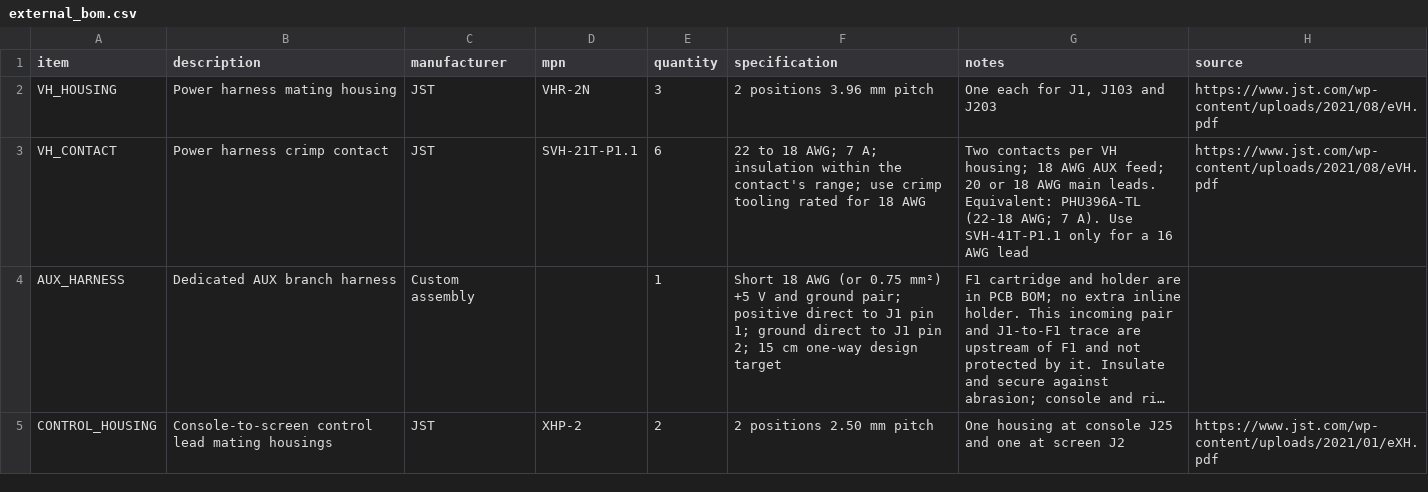
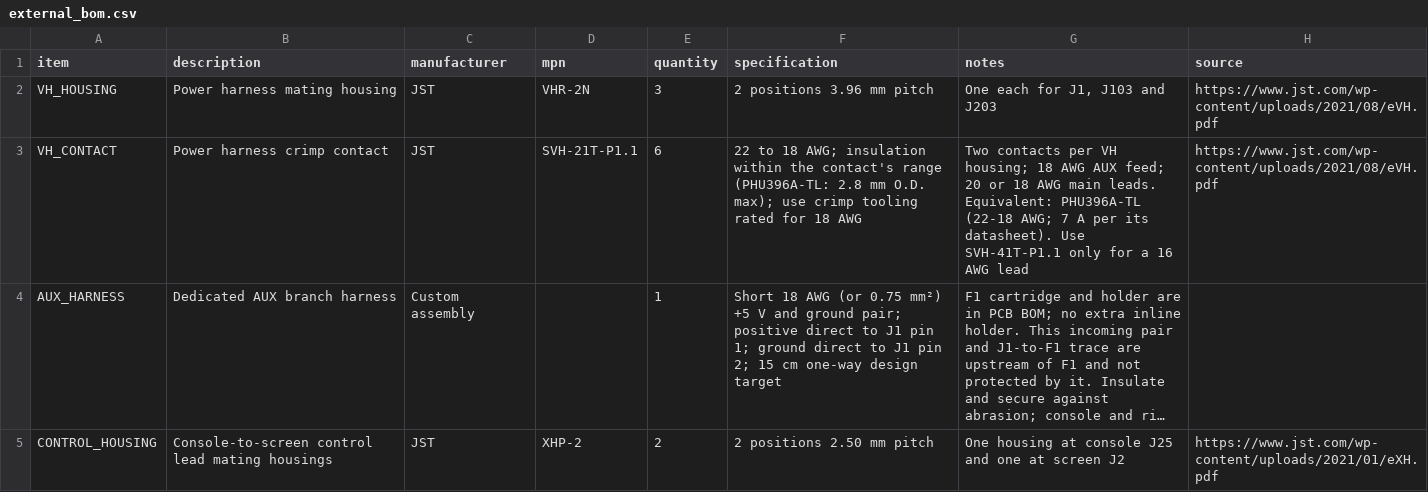
Before and after one commit to tomassasovsky/segno-hardware, a CSV file: hardware/kicad/screen_power/external_bom.csv, drawn as a sheet; only a part is shown; long unchanged cells end in …; the diff names each change by its address in the sheet, - before the commit and + after, or states it on an @@ line.

Commit message:
docs(wiring): J1 carries 4.46 A; per-run drops and the contact's insulation limit (SEG-113)

```diff
--- a/hardware/kicad/screen_power/external_bom.csv
+++ b/hardware/kicad/screen_power/external_bom.csv
-F3 (specification): …18 AWG; 7 A; insulation within the contact's range; use crimp…
+F3 (specification): …18 AWG; insulation within the contact's range (PHU396A-TL: 2.8 mm O.D. max); use crimp…
-G3 (notes): …AWG; 7 A). Use SVH-41T-P1.1…
+G3 (notes): …AWG; 7 A per its datasheet). Use SVH-41T-P1.1…
```
Also changed, not shown: 2 other files.
